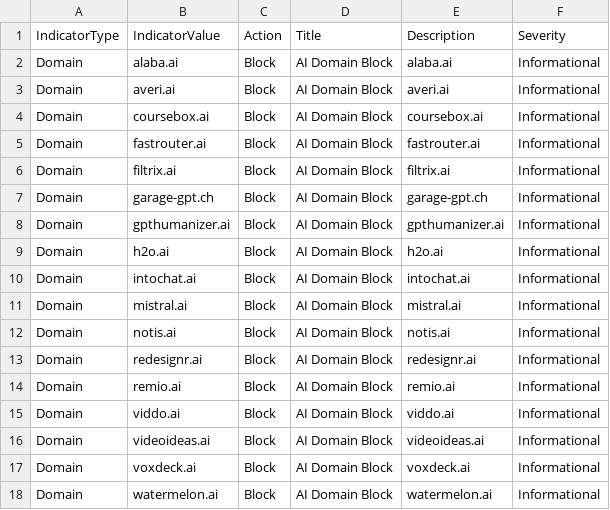
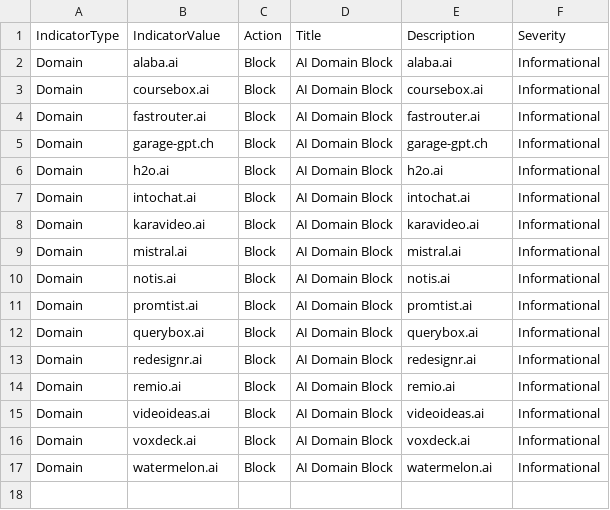
Before and after one commit to koensmink/AI-services-blockfeed-harvester, a CSV file: output/defender_indicators.csv, drawn as a sheet.

```diff
--- a/output/defender_indicators.csv
+++ b/output/defender_indicators.csv
@@ -2,15 +2,14 @@ IndicatorType,IndicatorValue,Action,Title,Description,Severity
 Domain,alaba.ai,Block,AI Domain Block,alaba.ai,Informational
-Domain,averi.ai,Block,AI Domain Block,averi.ai,Informational
 Domain,coursebox.ai,Block,AI Domain Block,coursebox.ai,Informational
 Domain,fastrouter.ai,Block,AI Domain Block,fastrouter.ai,Informational
-Domain,filtrix.ai,Block,AI Domain Block,filtrix.ai,Informational
 Domain,garage-gpt.ch,Block,AI Domain Block,garage-gpt.ch,Informational
-Domain,gpthumanizer.ai,Block,AI Domain Block,gpthumanizer.ai,Informational
 Domain,h2o.ai,Block,AI Domain Block,h2o.ai,Informational
 Domain,intochat.ai,Block,AI Domain Block,intochat.ai,Informational
+Domain,karavideo.ai,Block,AI Domain Block,karavideo.ai,Informational
 Domain,mistral.ai,Block,AI Domain Block,mistral.ai,Informational
 Domain,notis.ai,Block,AI Domain Block,notis.ai,Informational
+Domain,promtist.ai,Block,AI Domain Block,promtist.ai,Informational
+Domain,querybox.ai,Block,AI Domain Block,querybox.ai,Informational
 Domain,redesignr.ai,Block,AI Domain Block,redesignr.ai,Informational
 Domain,remio.ai,Block,AI Domain Block,remio.ai,Informational
-Domain,viddo.ai,Block,AI Domain Block,viddo.ai,Informational
 Domain,videoideas.ai,Block,AI Domain Block,videoideas.ai,Informational
```
Also changed, not shown: 5 other files.
